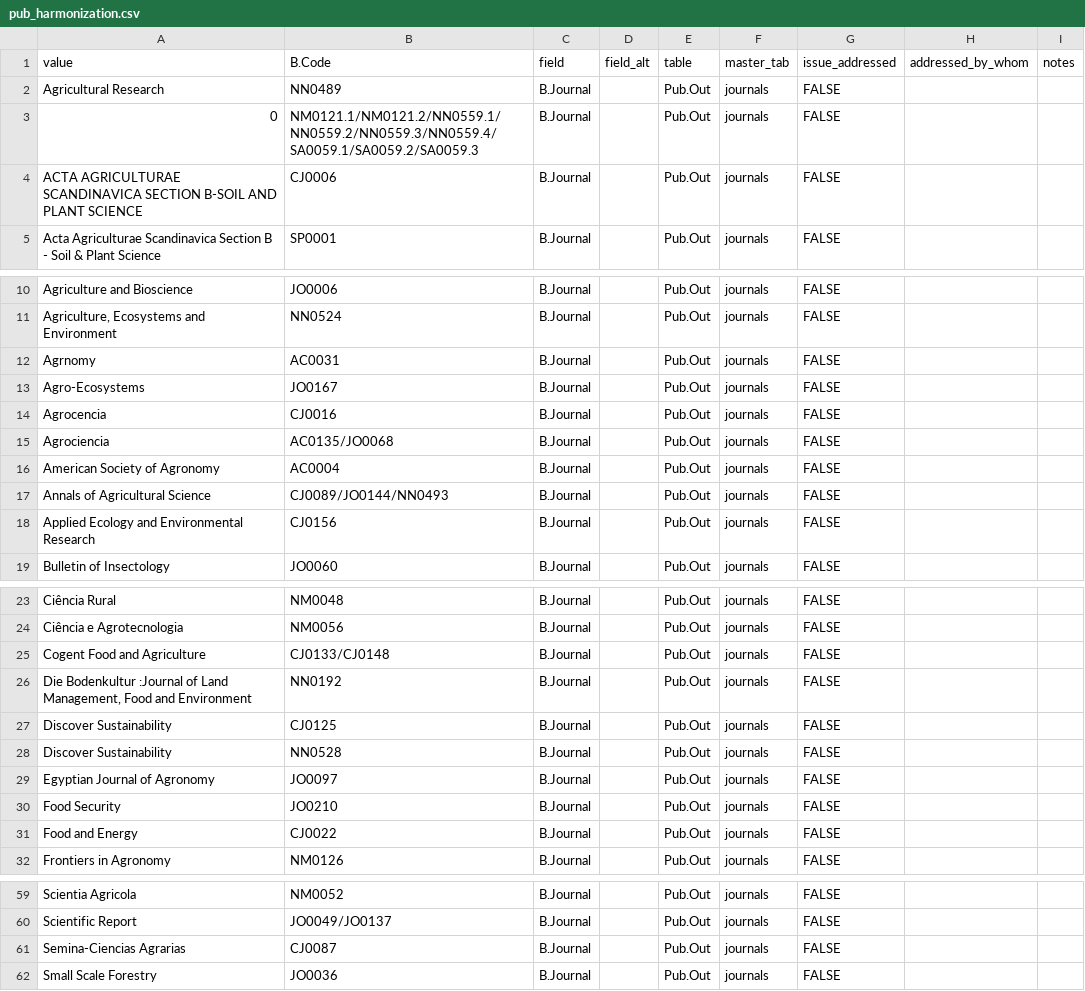
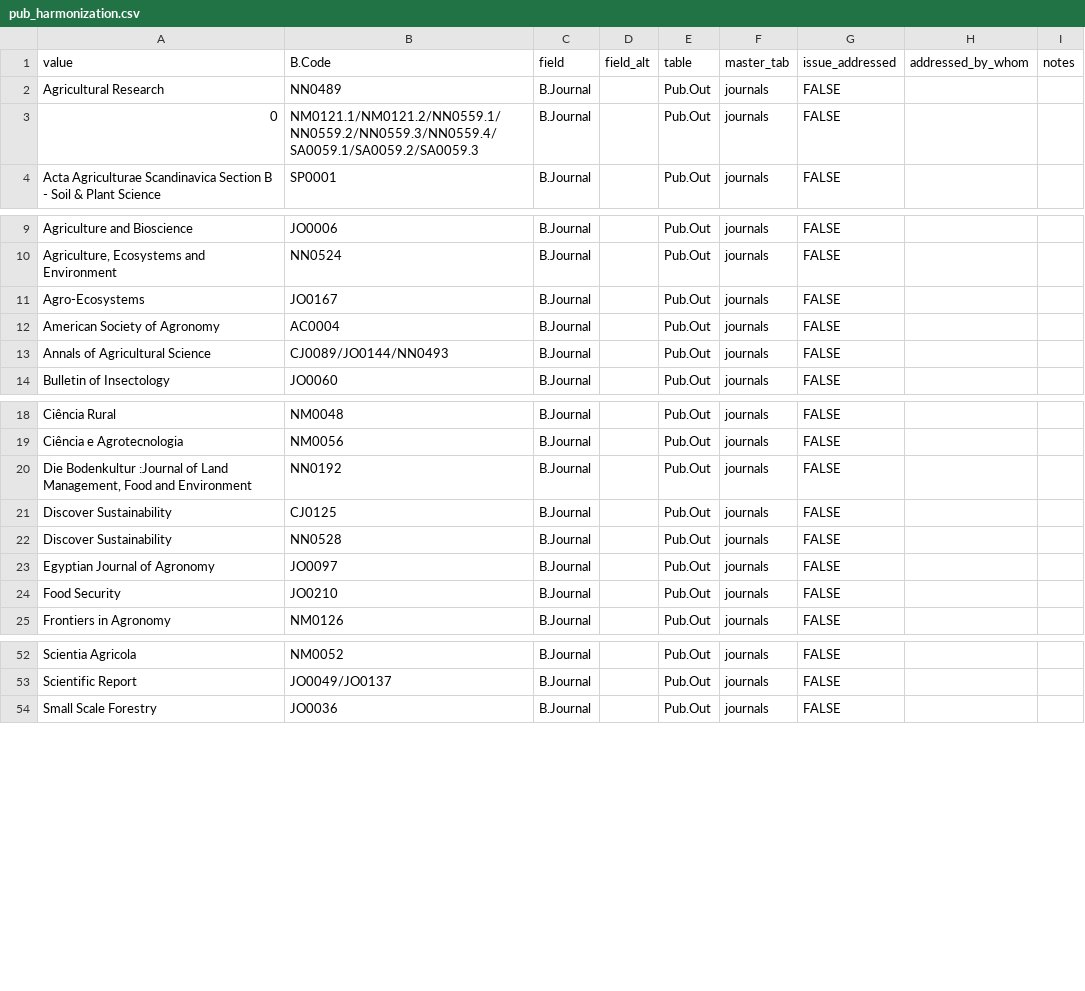
Before and after one commit to CIAT/ERA_dev, a CSV file: data/data_entry/industrious_elephant_2023/data_issues/pub_harmonization.csv, drawn as a sheet; only a part is shown, gaps mark what is left out; the diff covers the shown part only.

```diff
--- a/data/data_entry/industrious_elephant_2023/data_issues/pub_harmonization.csv
+++ b/data/data_entry/industrious_elephant_2023/data_issues/pub_harmonization.csv
@@ -3,3 +3,2 @@ value,B.Code,field,field_alt,table,master_tab,issue_addressed,addressed_by_whom,
 0,NM0121.1/NM0121.2/NN0559.1/NN0559.2/NN0559.3/NN0559.4/SA0059.1/SA0059.2/SA0059.3,B.Journal,,Pub.Out,journals,FALSE,"",""
-ACTA AGRICULTURAE SCANDINAVICA SECTION B-SOIL AND PLANT SCIENCE,CJ0006,B.Journal,,Pub.Out,journals,FALSE,"",""
 Acta Agriculturae Scandinavica Section B - Soil & Plant Science,SP0001,B.Journal,,Pub.Out,journals,FALSE,"",""
@@ -11,9 +10,5 @@ Agriculture and Bioscience,JO0006,B.Journal,,Pub.Out,journals,FALSE,"",""
 "Agriculture, Ecosystems and Environment",NN0524,B.Journal,,Pub.Out,journals,FALSE,"",""
-Agrnomy,AC0031,B.Journal,,Pub.Out,journals,FALSE,"",""
 Agro-Ecosystems,JO0167,B.Journal,,Pub.Out,journals,FALSE,"",""
-Agrocencia,CJ0016,B.Journal,,Pub.Out,journals,FALSE,"",""
-Agrociencia ,AC0135/JO0068,B.Journal,,Pub.Out,journals,FALSE,"",""
 American Society of Agronomy,AC0004,B.Journal,,Pub.Out,journals,FALSE,"",""
 Annals of Agricultural Science ,CJ0089/JO0144/NN0493,B.Journal,,Pub.Out,journals,FALSE,"",""
-Applied Ecology and Environmental Research,CJ0156,B.Journal,,Pub.Out,journals,FALSE,"",""
 Bulletin of Insectology,JO0060,B.Journal,,Pub.Out,journals,FALSE,"",""
@@ -24,3 +19,2 @@ Ciência Rural,NM0048,B.Journal,,Pub.Out,journals,FALSE,"",""
 Ciência e Agrotecnologia,NM0056,B.Journal,,Pub.Out,journals,FALSE,"",""
-Cogent Food and Agriculture,CJ0133/CJ0148,B.Journal,,Pub.Out,journals,FALSE,"",""
 "Die Bodenkultur :Journal of Land Management, Food and Environment",NN0192,B.Journal,,Pub.Out,journals,FALSE,"",""
@@ -30,3 +24,2 @@ Egyptian Journal of Agronomy,JO0097,B.Journal,,Pub.Out,journals,FALSE,"",""
 Food Security ,JO0210,B.Journal,,Pub.Out,journals,FALSE,"",""
-Food and Energy,CJ0022,B.Journal,,Pub.Out,journals,FALSE,"",""
 Frontiers in Agronomy,NM0126,B.Journal,,Pub.Out,journals,FALSE,"",""
@@ -60,3 +53,2 @@ Scientia Agricola ,NM0052,B.Journal,,Pub.Out,journals,FALSE,"",""
 Scientific Report,JO0049/JO0137,B.Journal,,Pub.Out,journals,FALSE,"",""
-Semina-Ciencias Agrarias,CJ0087,B.Journal,,Pub.Out,journals,FALSE,"",""
 Small Scale Forestry,JO0036,B.Journal,,Pub.Out,journals,FALSE,"",""
```
Also changed, not shown: 1 edited cell elsewhere in this file, data/data_entry/industrious_elephant_2023/data_issues/Irrig_Other_Errors.csv, data/data_entry/industrious_elephant_2023/data_issues/fert_other_errors.csv, 21 other files.
